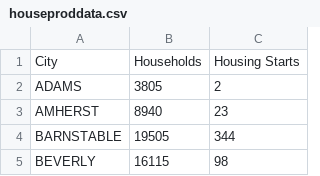
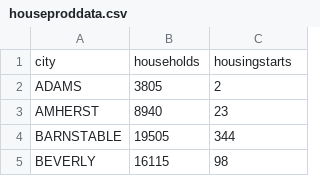
Before and after one commit to LSetrakian/demo-website, a CSV file: data/houseprod/houseproddata.csv, drawn as a sheet; only a part is shown.

Commit message:
Add Colin Scatterplot Housing Prod

```diff
--- a/data/houseprod/houseproddata.csv
+++ b/data/houseprod/houseproddata.csv
@@ -1,2 +1,2 @@
-City,Households,Housing Starts
+city,households,housingstarts
 ADAMS,3805,2
```
Also changed, not shown: 4 other files.
